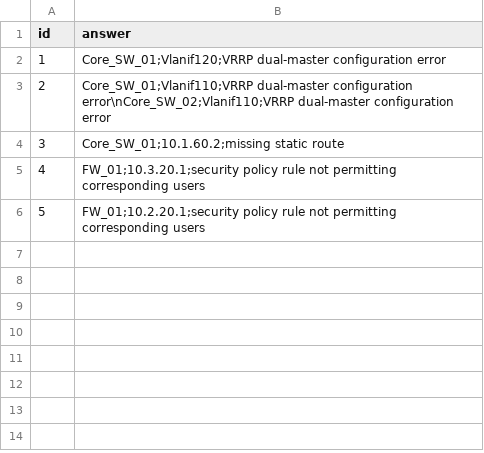
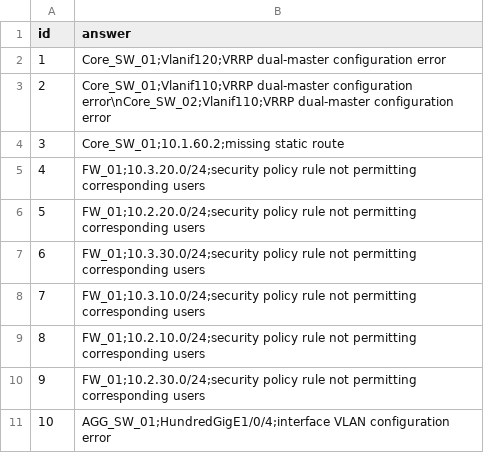
Before and after one commit to KG-khangelani/Telco-Troubleshooting-Agentic-Challenge-B, a CSV file: outputs/result.csv, drawn as a sheet.

```diff
--- a/outputs/result.csv
+++ b/outputs/result.csv
@@ -4,3 +4,8 @@ id,answer
 3,Core_SW_01;10.1.60.2;missing static route
-4,FW_01;10.3.20.1;security policy rule not permitting corresponding users
-5,FW_01;10.2.20.1;security policy rule not permitting corresponding users
+4,FW_01;10.3.20.0/24;security policy rule not permitting corresponding users
+5,FW_01;10.2.20.0/24;security policy rule not permitting corresponding users
+6,FW_01;10.3.30.0/24;security policy rule not permitting corresponding users
+7,FW_01;10.3.10.0/24;security policy rule not permitting corresponding users
+8,FW_01;10.2.10.0/24;security policy rule not permitting corresponding users
+9,FW_01;10.2.30.0/24;security policy rule not permitting corresponding users
+10,AGG_SW_01;HundredGigE1/0/4;interface VLAN configuration error
```
Also changed, not shown: 11 other files.
